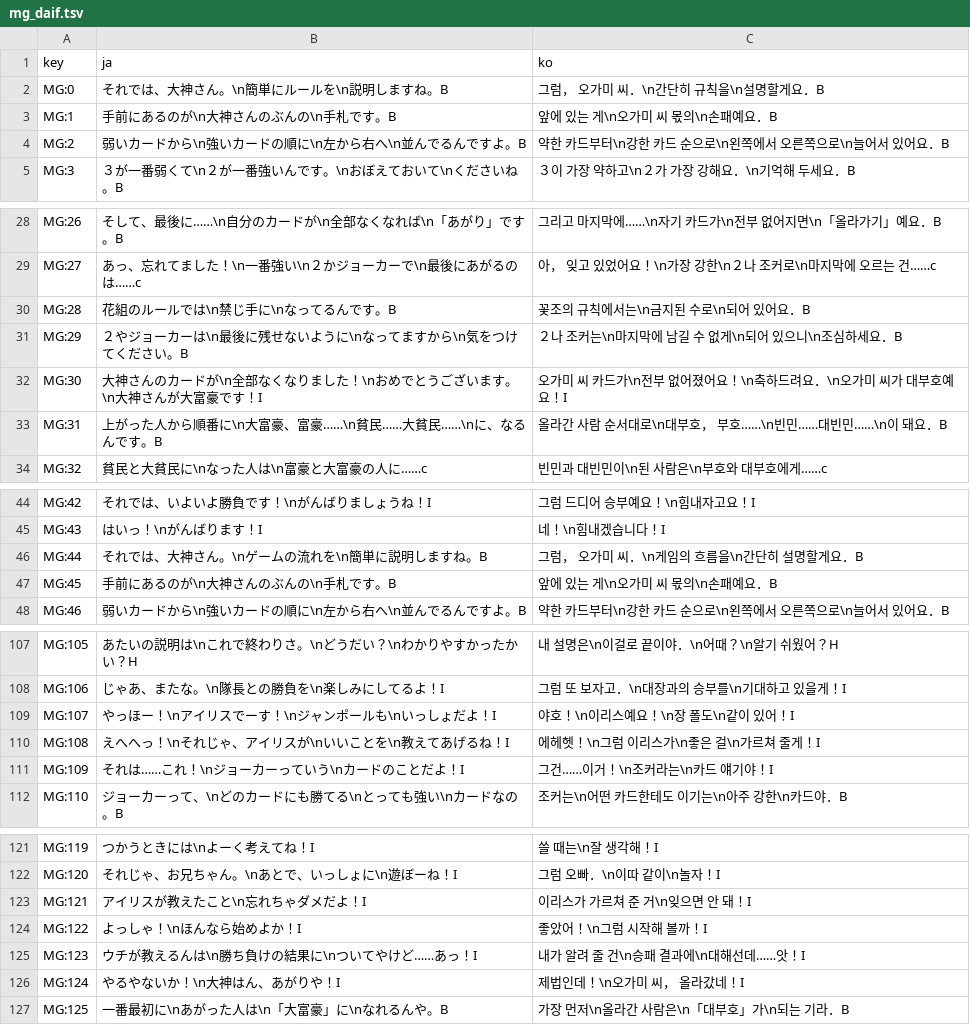
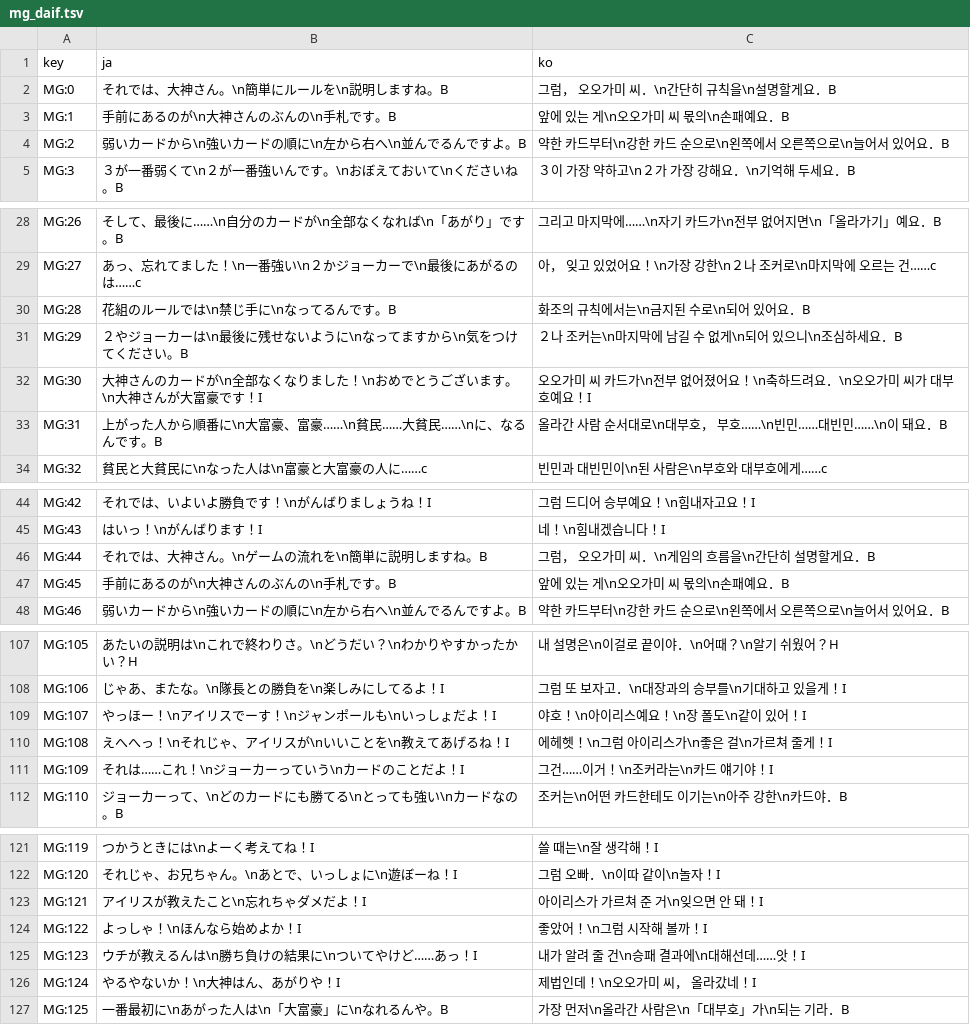
Before and after one commit to snake7594/sakura-taisen-1-2-psp-korean, a TSV file: text/mg_daif.tsv, drawn as a sheet; only a part is shown, gaps mark what is left out; the diff covers the shown part only.

```diff
--- a/text/mg_daif.tsv
+++ b/text/mg_daif.tsv
@@ -1,4 +1,4 @@
 key	ja	ko
-MG:0	それでは、大神さん。\n簡単にルールを\n説明しますね。B	그럼，　오가미　씨．\n간단히　규칙을\n설명할게요．B
-MG:1	手前にあるのが\n大神さんのぶんの\n手札です。B	앞에　있는　게\n오가미　씨　몫의\n손패예요．B
+MG:0	それでは、大神さん。\n簡単にルールを\n説明しますね。B	그럼，　오오가미　씨．\n간단히　규칙을\n설명할게요．B
+MG:1	手前にあるのが\n大神さんのぶんの\n手札です。B	앞에　있는　게\n오오가미　씨　몫의\n손패예요．B
 MG:2	弱いカードから\n強いカードの順に\n左から右へ\n並んでるんですよ。B	약한　카드부터\n강한　카드　순으로\n왼쪽에서　오른쪽으로\n늘어서　있어요．B
@@ -29,5 +29,5 @@ MG:26	そして、最後に……\n自分のカードが\n全部なくなれば\
 MG:27	あっ、忘れてました！\n一番強い\n２かジョーカーで\n最後にあがるのは……c	아，　잊고　있었어요！\n가장　강한\n２나　조커로\n마지막에　오르는　건……c
-MG:28	花組のルールでは\n禁じ手に\nなってるんです。B	꽃조의　규칙에서는\n금지된　수로\n되어　있어요．B
+MG:28	花組のルールでは\n禁じ手に\nなってるんです。B	화조의　규칙에서는\n금지된　수로\n되어　있어요．B
 MG:29	２やジョーカーは\n最後に残せないように\nなってますから\n気をつけてください。B	２나　조커는\n마지막에　남길　수　없게\n되어　있으니\n조심하세요．B
-MG:30	大神さんのカードが\n全部なくなりました！\nおめでとうございます。\n大神さんが大富豪です！I	오가미　씨　카드가\n전부　없어졌어요！\n축하드려요．\n오가미　씨가　대부호예요！I
+MG:30	大神さんのカードが\n全部なくなりました！\nおめでとうございます。\n大神さんが大富豪です！I	오오가미　씨　카드가\n전부　없어졌어요！\n축하드려요．\n오오가미　씨가　대부호예요！I
 MG:31	上がった人から順番に\n大富豪、富豪……\n貧民……大貧民……\nに、なるんです。B	올라간　사람　순서대로\n대부호，　부호……\n빈민……대빈민……\n이　돼요．B
@@ -45,4 +45,4 @@ MG:42	それでは、いよいよ勝負です！\nがんばりましょうね！
 MG:43	はいっ！\nがんばります！I	네！\n힘내겠습니다！I
-MG:44	それでは、大神さん。\nゲームの流れを\n簡単に説明しますね。B	그럼，　오가미　씨．\n게임의　흐름을\n간단히　설명할게요．B
-MG:45	手前にあるのが\n大神さんのぶんの\n手札です。B	앞에　있는　게\n오가미　씨　몫의\n손패예요．B
+MG:44	それでは、大神さん。\nゲームの流れを\n簡単に説明しますね。B	그럼，　오오가미　씨．\n게임의　흐름을\n간단히　설명할게요．B
+MG:45	手前にあるのが\n大神さんのぶんの\n手札です。B	앞에　있는　게\n오오가미　씨　몫의\n손패예요．B
 MG:46	弱いカードから\n強いカードの順に\n左から右へ\n並んでるんですよ。B	약한　카드부터\n강한　카드　순으로\n왼쪽에서　오른쪽으로\n늘어서　있어요．B
@@ -108,4 +108,4 @@ MG:105	あたいの説明は\nこれで終わりさ。\nどうだい？\nわか
 MG:106	じゃあ、またな。\n隊長との勝負を\n楽しみにしてるよ！I	그럼　또　보자고．\n대장과의　승부를\n기대하고　있을게！I
-MG:107	やっほー！\nアイリスでーす！\nジャンポールも\nいっしょだよ！I	야호！\n이리스예요！\n장　폴도\n같이　있어！I
-MG:108	えへへっ！\nそれじゃ、アイリスが\nいいことを\n教えてあげるね！I	에헤헷！\n그럼　이리스가\n좋은　걸\n가르쳐　줄게！I
+MG:107	やっほー！\nアイリスでーす！\nジャンポールも\nいっしょだよ！I	야호！\n아이리스예요！\n장　폴도\n같이　있어！I
+MG:108	えへへっ！\nそれじゃ、アイリスが\nいいことを\n教えてあげるね！I	에헤헷！\n그럼　아이리스가\n좋은　걸\n가르쳐　줄게！I
 MG:109	それは……これ！\nジョーカーっていう\nカードのことだよ！I	그건……이거！\n조커라는\n카드　얘기야！I
@@ -122,6 +122,6 @@ MG:119	つかうときには\nよーく考えてね！I	쓸　때는\n잘　생
 MG:120	それじゃ、お兄ちゃん。\nあとで、いっしょに\n遊ぼーね！I	그럼　오빠．\n이따　같이\n놀자！I
-MG:121	アイリスが教えたこと\n忘れちゃダメだよ！I	이리스가　가르쳐　준　거\n잊으면　안　돼！I
+MG:121	アイリスが教えたこと\n忘れちゃダメだよ！I	아이리스가　가르쳐　준　거\n잊으면　안　돼！I
 MG:122	よっしゃ！\nほんなら始めよか！I	좋았어！\n그럼　시작해　볼까！I
 MG:123	ウチが教えるんは\n勝ち負けの結果に\nついてやけど……あっ！I	내가　알려　줄　건\n승패　결과에\n대해선데……앗！I
-MG:124	やるやないか！\n大神はん、あがりや！I	제법인데！\n오가미　씨，　올라갔네！I
+MG:124	やるやないか！\n大神はん、あがりや！I	제법인데！\n오오가미　씨，　올라갔네！I
 MG:125	一番最初に\nあがった人は\n「大富豪」に\nなれるんや。B	가장　먼저\n올라간　사람은\n「대부호」가\n되는　기라．B
```
Also changed, not shown: 2 edited cells elsewhere in this file, text/elf_sakura1.tsv, text/elf_sakura2.tsv, 8 other files.
